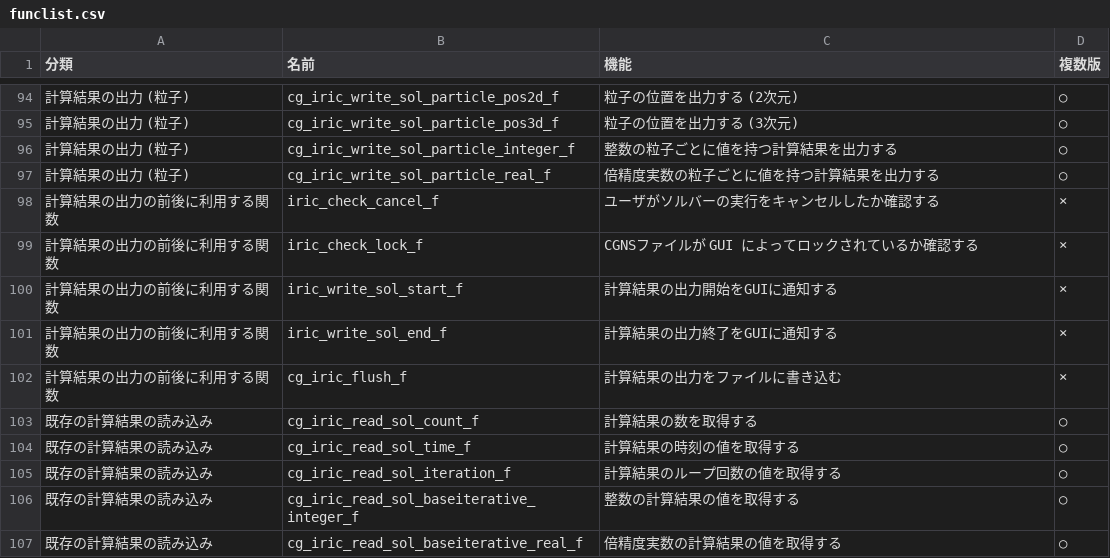
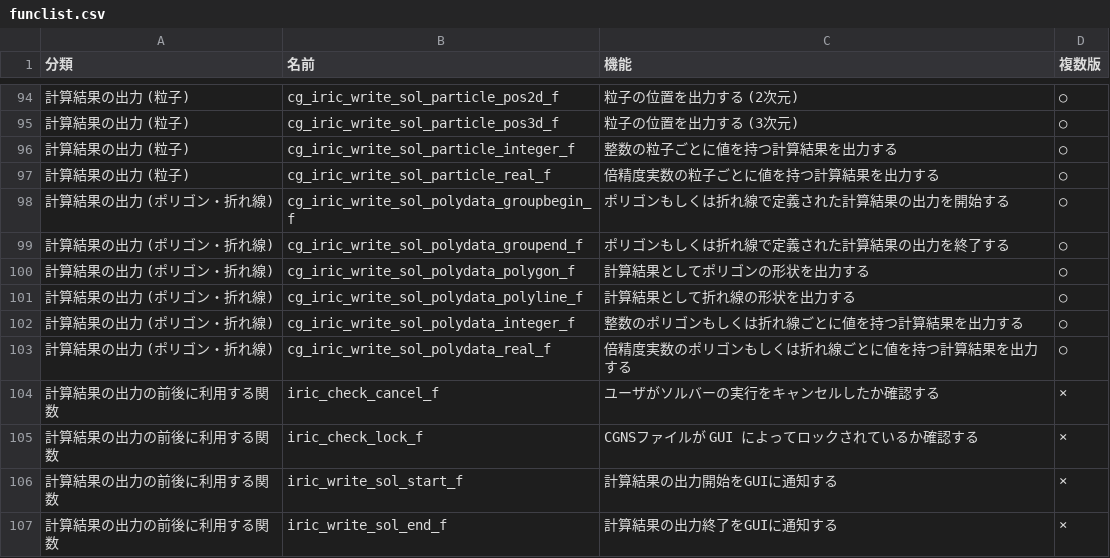
Before and after one commit to i-RIC/solver_dev_manual, a CSV file: source/06/03/funclist.csv, drawn as a sheet; only a part is shown, gaps mark what is left out; the shorter side is filled out with more unchanged rows; the diff names each change by its address in the sheet, - before the commit and + after, or states it on an @@ line.

Commit message:
function list updated.

```diff
--- a/source/06/03/funclist.csv
+++ b/source/06/03/funclist.csv
+row 98: 計算結果の出力 (ポリゴン・折れ線) | cg_iric_write_sol_polydata_groupbegin_f | ポリゴンもしくは折れ線で定義された計算結果の出力を開始する | ○
+row 99: 計算結果の出力 (ポリゴン・折れ線) | cg_iric_write_sol_polydata_groupend_f | ポリゴンもしくは折れ線で定義された計算結果の出力を終了する | ○
+row 100: 計算結果の出力 (ポリゴン・折れ線) | cg_iric_write_sol_polydata_polygon_f | 計算結果としてポリゴンの形状を出力する | ○
+row 101: 計算結果の出力 (ポリゴン・折れ線) | cg_iric_write_sol_polydata_polyline_f | 計算結果として折れ線の形状を出力する | ○
+row 102: 計算結果の出力 (ポリゴン・折れ線) | cg_iric_write_sol_polydata_integer_f | 整数のポリゴンもしくは折れ線ごとに値を持つ計算結果を出力する | ○
+row 103: 計算結果の出力 (ポリゴン・折れ線) | cg_iric_write_sol_polydata_real_f | 倍精度実数のポリゴンもしくは折れ線ごとに値を持つ計算結果を出力する | ○
```
